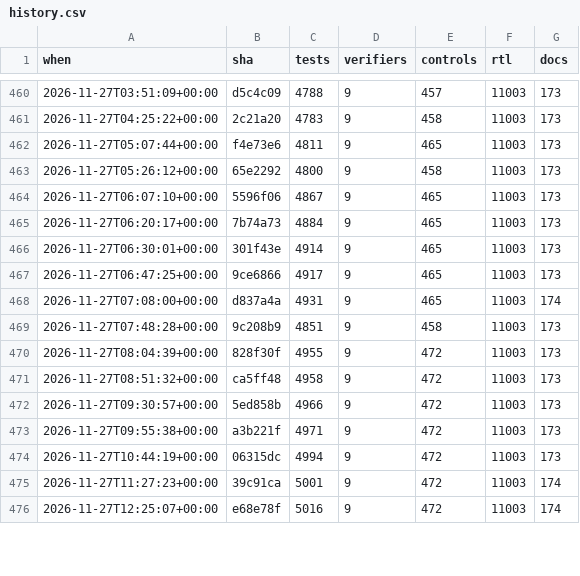
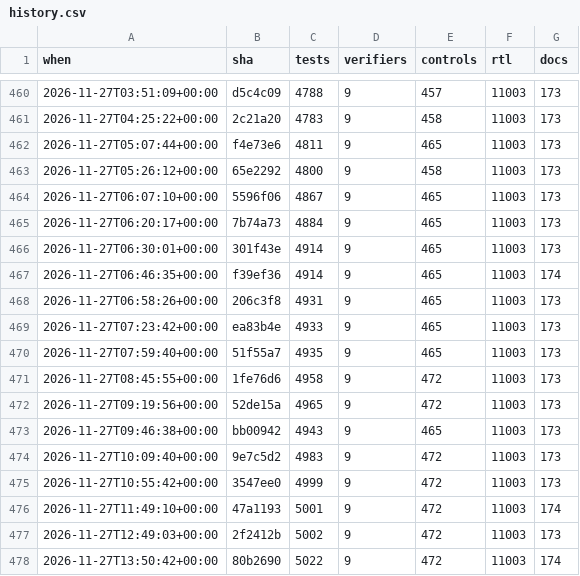
Before and after one commit to 2AMLogic/gf180-parasynth, a CSV file: docs/scorecard/history.csv, drawn as a sheet; only a part is shown, gaps mark what is left out; the diff covers the shown part only.

```diff
--- a/docs/scorecard/history.csv
+++ b/docs/scorecard/history.csv
@@ -466,11 +466,13 @@ when,sha,tests,verifiers,controls,rtl,docs
 2026-11-27T06:30:01+00:00,301f43e,4914,9,465,11003,173
-2026-11-27T06:47:25+00:00,9ce6866,4917,9,465,11003,173
-2026-11-27T07:08:00+00:00,d837a4a,4931,9,465,11003,174
-2026-11-27T07:48:28+00:00,9c208b9,4851,9,458,11003,173
-2026-11-27T08:04:39+00:00,828f30f,4955,9,472,11003,173
-2026-11-27T08:51:32+00:00,ca5ff48,4958,9,472,11003,173
-2026-11-27T09:30:57+00:00,5ed858b,4966,9,472,11003,173
-2026-11-27T09:55:38+00:00,a3b221f,4971,9,472,11003,173
-2026-11-27T10:44:19+00:00,06315dc,4994,9,472,11003,173
-2026-11-27T11:27:23+00:00,39c91ca,5001,9,472,11003,174
-2026-11-27T12:25:07+00:00,e68e78f,5016,9,472,11003,174
+2026-11-27T06:46:35+00:00,f39ef36,4914,9,465,11003,174
+2026-11-27T06:58:26+00:00,206c3f8,4931,9,465,11003,173
+2026-11-27T07:23:42+00:00,ea83b4e,4933,9,465,11003,173
+2026-11-27T07:59:40+00:00,51f55a7,4935,9,465,11003,173
+2026-11-27T08:45:55+00:00,1fe76d6,4958,9,472,11003,173
+2026-11-27T09:19:56+00:00,52de15a,4965,9,472,11003,173
+2026-11-27T09:46:38+00:00,bb00942,4943,9,465,11003,173
+2026-11-27T10:09:40+00:00,9e7c5d2,4983,9,472,11003,173
+2026-11-27T10:55:42+00:00,3547ee0,4999,9,472,11003,173
+2026-11-27T11:49:10+00:00,47a1193,5001,9,472,11003,174
+2026-11-27T12:49:03+00:00,2f2412b,5002,9,472,11003,173
+2026-11-27T13:50:42+00:00,80b2690,5022,9,472,11003,174
```
Also changed, not shown: 11 edited cells elsewhere in this file, 2 other files.
